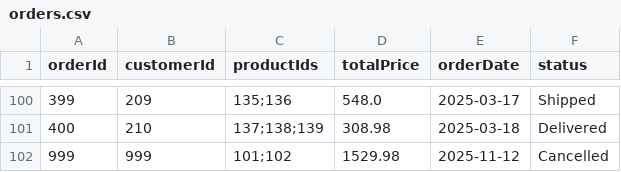
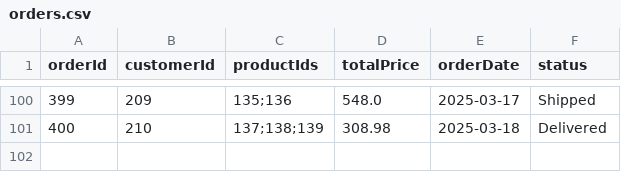
Before and after one commit to jooryA/CSC212Project-Phase1, a CSV file: dataset/orders.csv, drawn as a sheet; only a part is shown, gaps mark what is left out.

```diff
--- a/dataset/orders.csv
+++ b/dataset/orders.csv
@@ -101,2 +101 @@ orderId,customerId,productIds,totalPrice,orderDate,status
 400,210,"137;138;139",308.98,2025-03-18,Delivered
-999,999,"101;102",1529.98,2025-11-12,Cancelled
```
Also changed, not shown: dataset/customers.csv, 4 other files.
